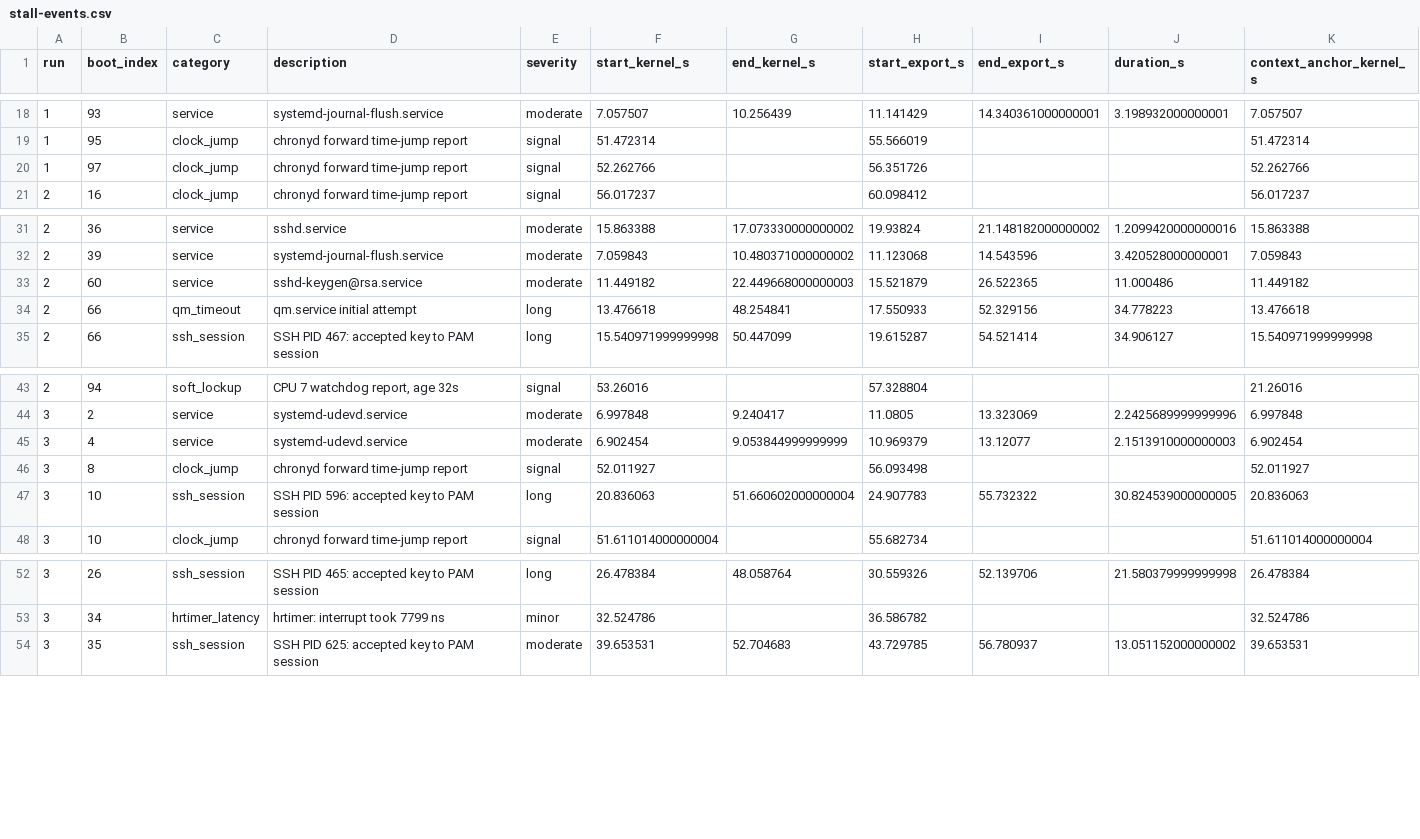
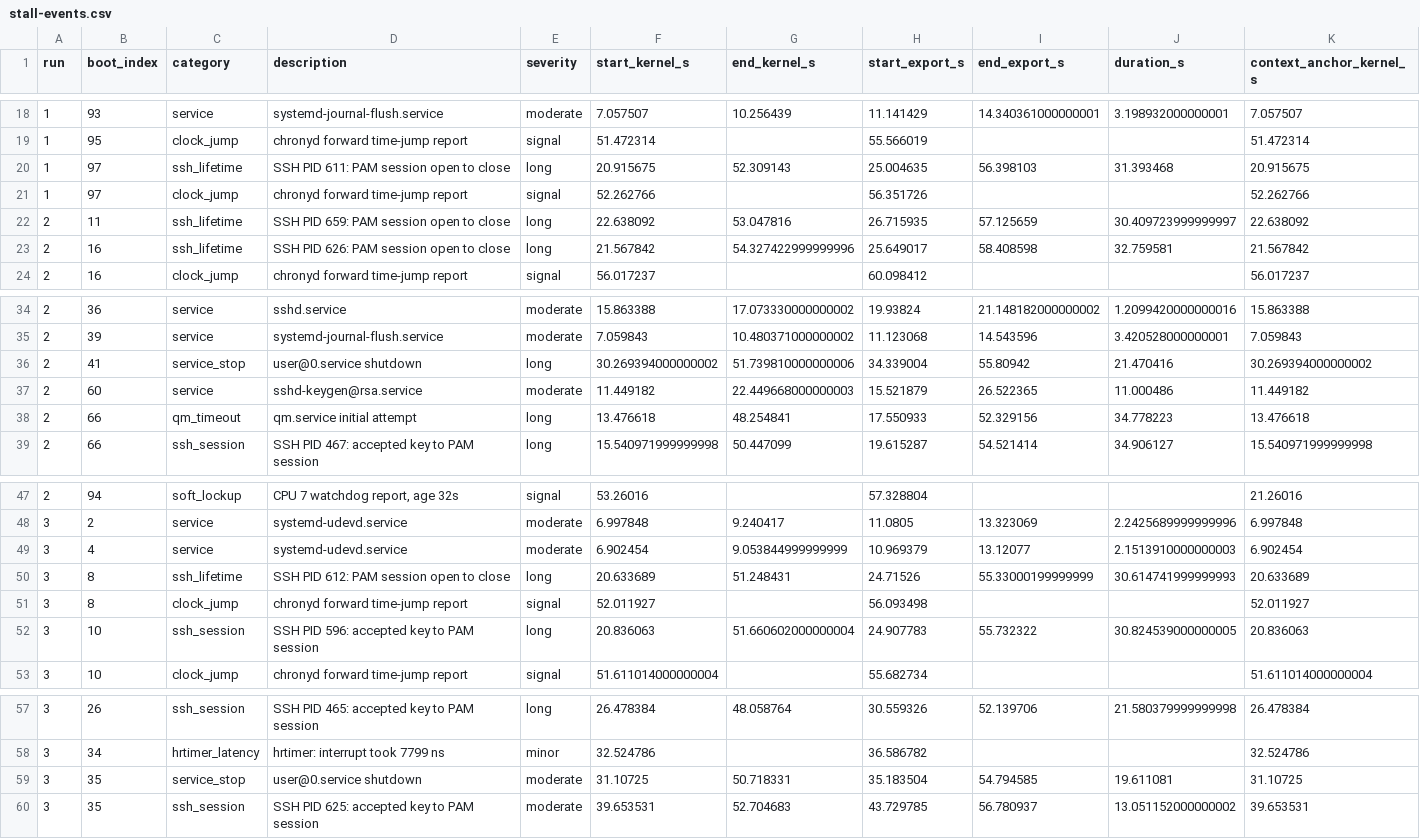
Before and after one commit to alexlarsson/qm-perf, a CSV file: qm-analysis/stall-events.csv, drawn as a sheet; only a part is shown, gaps mark what is left out; rows hold the shown columns only; the diff names each change by its address in the sheet, - before the commit and + after, or states it on an @@ line.

```diff
--- a/qm-analysis/stall-events.csv
+++ b/qm-analysis/stall-events.csv
+row 20: 1 | 97 | ssh_lifetime | SSH PID 611: PAM session open to close | long | 20.915675 | 52.309143 | 25.004635 | 56.398103 | 31.393468 | 20.915675
+row 22: 2 | 11 | ssh_lifetime | SSH PID 659: PAM session open to close | long | 22.638092 | 53.047816 | 26.715935 | 57.125659 | 30.409723999999997 | 22.638092
+row 23: 2 | 16 | ssh_lifetime | SSH PID 626: PAM session open to close | long | 21.567842 | 54.327422999999996 | 25.649017 | 58.408598 | 32.759581 | 21.567842
+row 36: 2 | 41 | service_stop | user@0.service shutdown | long | 30.269394000000002 | 51.739810000000006 | 34.339004 | 55.80942 | 21.470416 | 30.269394000000002
+row 50: 3 | 8 | ssh_lifetime | SSH PID 612: PAM session open to close | long | 20.633689 | 51.248431 | 24.71526 | 55.33000199999999 | 30.614741999999993 | 20.633689
+row 59: 3 | 35 | service_stop | user@0.service shutdown | moderate | 31.10725 | 50.718331 | 35.183504 | 54.794585 | 19.611081 | 31.10725
```
Also changed, not shown: qm-analysis/stall-boots.csv, 9 other files.
